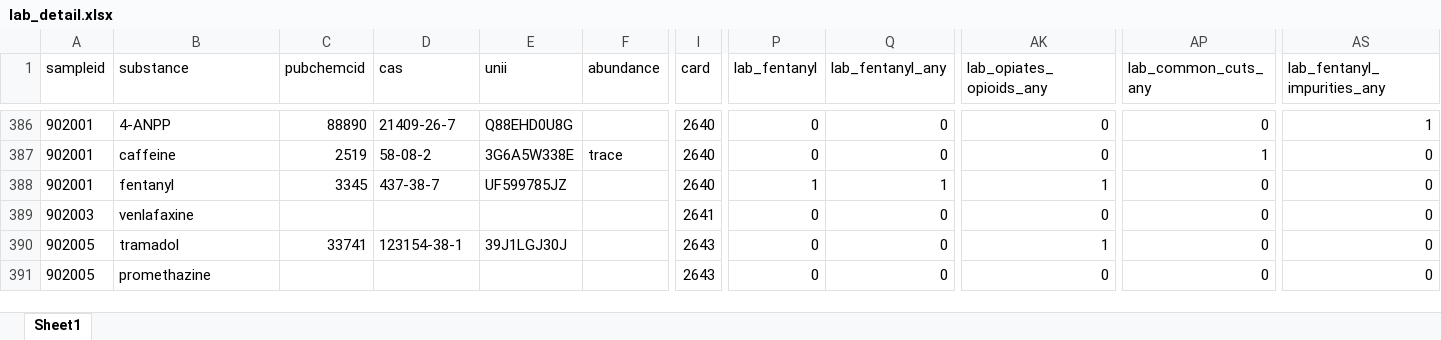
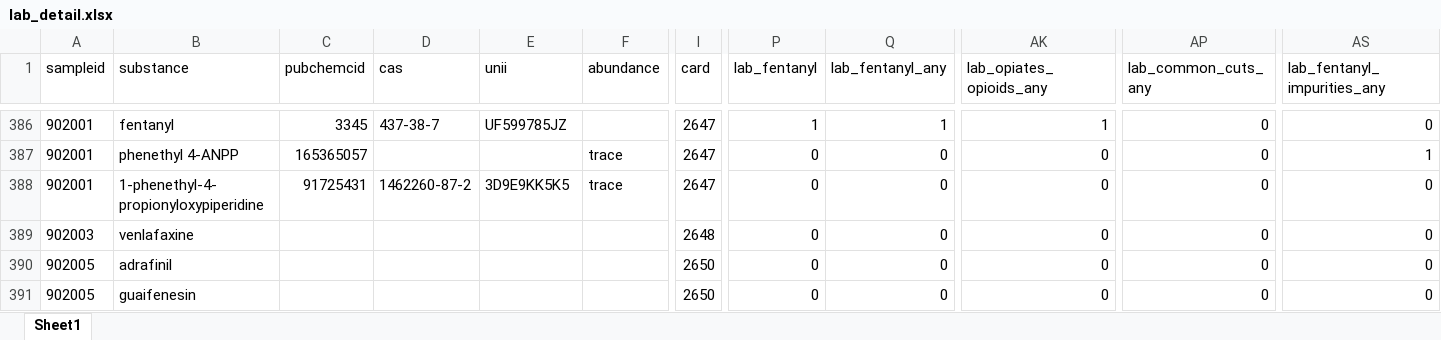
Before and after one commit to opioiddatalab/drugchecking, an Excel workbook: datasets/selfservice/TN/lab_detail.xlsx, sheet Sheet1, drawn as a sheet; only a part is shown, gaps mark what is left out; values as stored, in another font and other column widths than the file's, no borders; the diff covers the shown part only; the diff names each change by its address in the sheet, - before the commit and + after, or states it on an @@ line.

```diff
--- a/datasets/selfservice/TN/lab_detail.xlsx (sheet Sheet1)
+++ b/datasets/selfservice/TN/lab_detail.xlsx (sheet Sheet1)
-B386 (substance): 4-ANPP
+B386 (substance): fentanyl
-C386 (pubchemcid): 88890
+C386 (pubchemcid): 3345
-D386 (cas): 21409-26-7
+D386 (cas): 437-38-7
-E386 (unii): Q88EHD0U8G
+E386 (unii): UF599785JZ
-I386:I388 (card): 2640
+I386:I388 (card): 2647
-P386 (lab_fentanyl): 0
+P386 (lab_fentanyl): 1
-Q386 (lab_fentanyl_any): 0
+Q386 (lab_fentanyl_any): 1
-AK386 (lab_opiates_opioids_any): 0
+AK386 (lab_opiates_opioids_any): 1
-AS386 (lab_fentanyl_impurities_any): 1
+AS386 (lab_fentanyl_impurities_any): 0
-B387 (substance): caffeine
+B387 (substance): phenethyl 4-ANPP
-C387 (pubchemcid): 2519
+C387 (pubchemcid): 165365057
-D387 (cas): 58-08-2
+D387 (cas): (empty)
-E387 (unii): 3G6A5W338E
+E387 (unii): (empty)
-AP387 (lab_common_cuts_any): 1
+AP387 (lab_common_cuts_any): 0
-AS387 (lab_fentanyl_impurities_any): 0
+AS387 (lab_fentanyl_impurities_any): 1
-B388 (substance): fentanyl
+B388 (substance): 1-phenethyl-4-propionyloxypiperidine
-C388 (pubchemcid): 3345
+C388 (pubchemcid): 91725431
-D388 (cas): 437-38-7
+D388 (cas): 1462260-87-2
-E388 (unii): UF599785JZ
+E388 (unii): 3D9E9KK5K5
-F388 (abundance): (empty)
+F388 (abundance): trace
-P388 (lab_fentanyl): 1
+P388 (lab_fentanyl): 0
-Q388 (lab_fentanyl_any): 1
+Q388 (lab_fentanyl_any): 0
-AK388 (lab_opiates_opioids_any): 1
+AK388 (lab_opiates_opioids_any): 0
-I389 (card): 2641
+I389 (card): 2648
-B390 (substance): tramadol
+B390 (substance): adrafinil
-C390 (pubchemcid): 33741
+C390 (pubchemcid): (empty)
-D390 (cas): 123154-38-1
+D390 (cas): (empty)
-E390 (unii): 39J1LGJ30J
+E390 (unii): (empty)
-I390:I391 (card): 2643
+I390:I391 (card): 2650
-AK390 (lab_opiates_opioids_any): 1
+AK390 (lab_opiates_opioids_any): 0
-B391 (substance): promethazine
+B391 (substance): guaifenesin
```
Also changed, not shown: 196 moved rows and 865 edited cells elsewhere in this sheet, datasets/labservice/unc_gcms.xlsx, datasets/nc/nc_analysis_dataset.xlsx, 49 other files.
